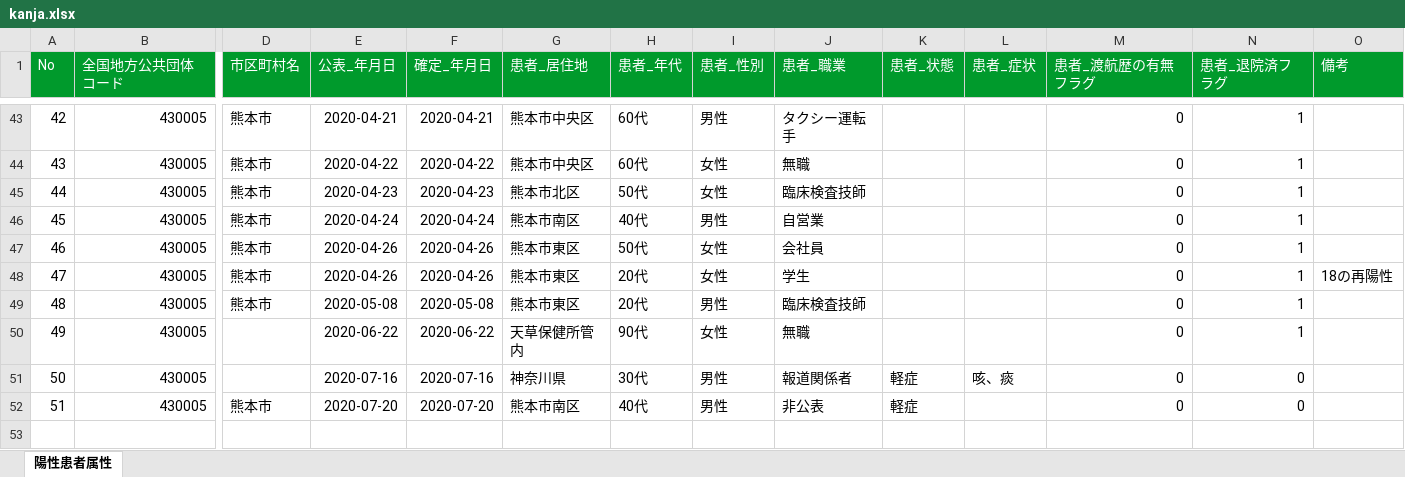
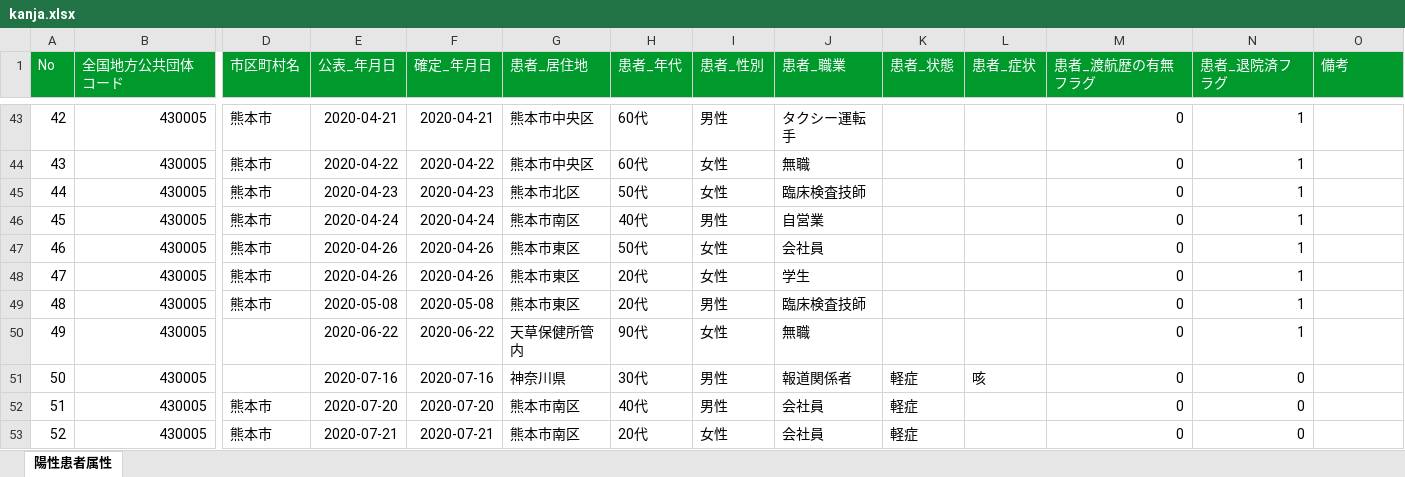
Before and after one commit to imabari/kumamoto-covid19, an Excel workbook: kanja.xlsx, sheet 陽性患者属性, drawn as a sheet; only a part is shown, gaps mark what is left out; values as stored, in another font and other column widths than the file's, no borders; rows hold the shown columns only; the diff names each change by its address in the sheet, - before the commit and + after, or states it on an @@ line.

```diff
--- a/kanja.xlsx (sheet 陽性患者属性)
+++ b/kanja.xlsx (sheet 陽性患者属性)
-O48 (備考): 18の再陽性
+O48 (備考): (empty)
-L51 (患者_症状): 咳、痰
+L51 (患者_症状): 咳
-J52 (患者_職業): 非公表
+J52 (患者_職業): 会社員
+row 53: 52 | 430005 | 熊本市 | 2020-07-21 | 2020-07-21 | 熊本市南区 | 20代 | 女性 | 会社員 | 軽症 |  | 0 | 0
```
Also changed, not shown: kensa.xlsx, soudan.xlsx, 1 other file.
